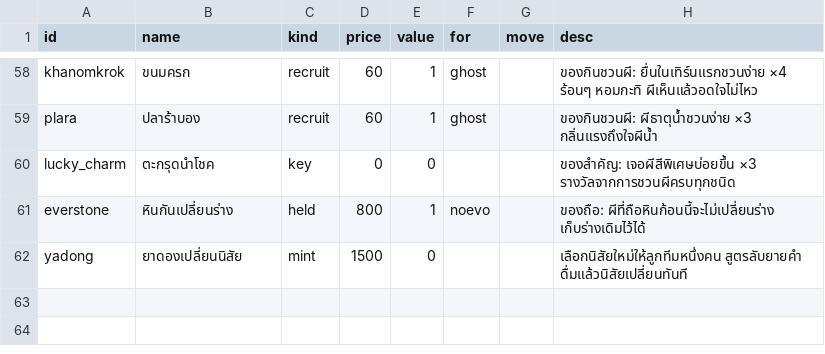
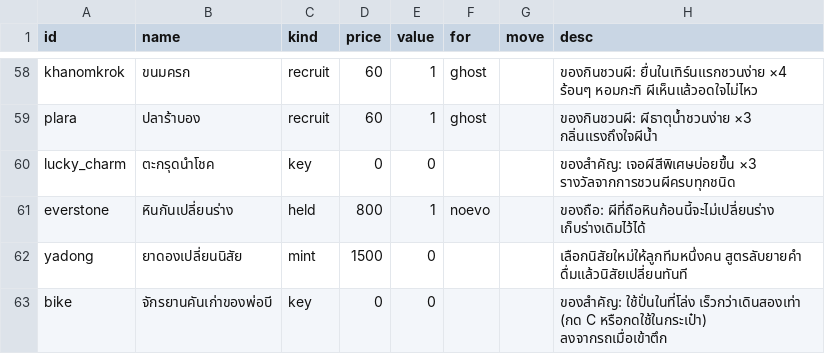
Before and after one commit to freshfriend50510-bot/kaeng-dek-ban-na, a CSV file: data_src/items.csv, drawn as a sheet; only a part is shown, gaps mark what is left out; the diff names each change by its address in the sheet, - before the commit and + after, or states it on an @@ line.

```diff
--- a/data_src/items.csv
+++ b/data_src/items.csv
+row 63: bike | จักรยานคันเก่าของพ่อบี | key | 0 | 0 |  |  | ของสำคัญ: ใช้ปั่นในที่โล่ง เร็วกว่าเดินสองเท่า (กด C หรือกดใช้ในกระเป๋า) ลงจากรถเมื่อเข้าตึก
```
Also changed, not shown: data_src/moves.csv, 11 other files.
